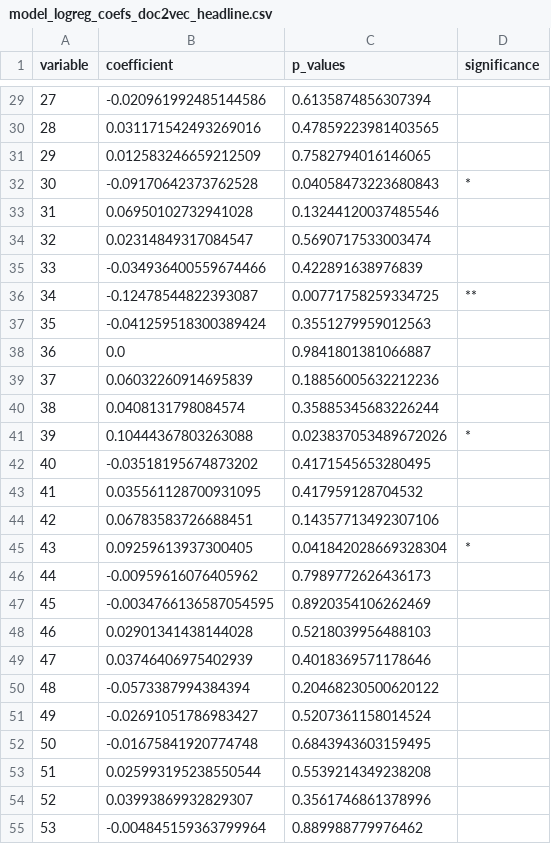
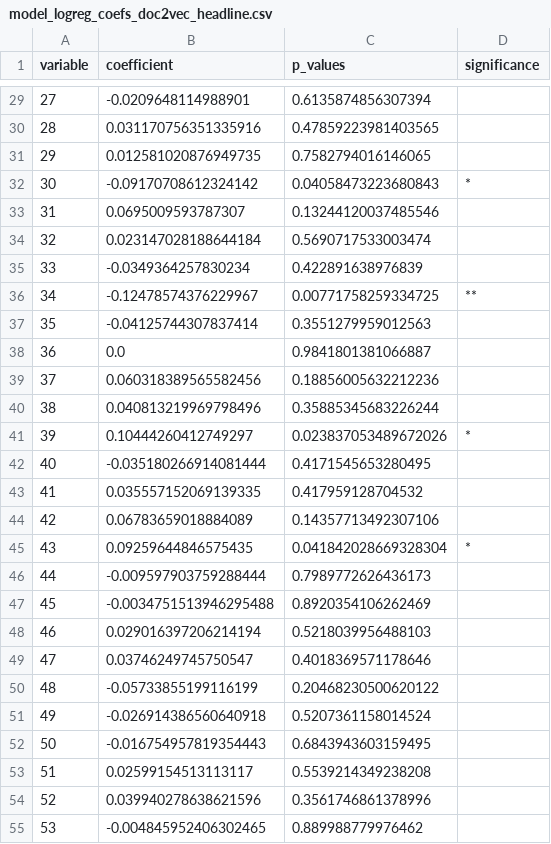
Before and after one commit to nico-gj/fake_news_piching, a CSV file: analysis/output/model_logreg_coefs_doc2vec_headline.csv, drawn as a sheet; only a part is shown, gaps mark what is left out; the diff covers the shown part only.

```diff
--- a/analysis/output/model_logreg_coefs_doc2vec_headline.csv
+++ b/analysis/output/model_logreg_coefs_doc2vec_headline.csv
@@ -29,27 +29,27 @@ variable,coefficient,p_values,significance
-27,-0.020961992485144586,0.6135874856307394,
-28,0.031171542493269016,0.47859223981403565,
-29,0.012583246659212509,0.7582794016146065,
-30,-0.09170642373762528,0.04058473223680843,*
-31,0.06950102732941028,0.13244120037485546,
-32,0.02314849317084547,0.5690717533003474,
-33,-0.034936400559674466,0.422891638976839,
-34,-0.12478544822393087,0.00771758259334725,**
-35,-0.041259518300389424,0.3551279959012563,
+27,-0.0209648114988901,0.6135874856307394,
+28,0.031170756351335916,0.47859223981403565,
+29,0.012581020876949735,0.7582794016146065,
+30,-0.09170708612324142,0.04058473223680843,*
+31,0.0695009593787307,0.13244120037485546,
+32,0.023147028188644184,0.5690717533003474,
+33,-0.0349364257830234,0.422891638976839,
+34,-0.12478574376229967,0.00771758259334725,**
+35,-0.04125744307837414,0.3551279959012563,
 36,0.0,0.9841801381066887,
-37,0.06032260914695839,0.18856005632212236,
-38,0.0408131798084574,0.35885345683226244,
-39,0.10444367803263088,0.023837053489672026,*
-40,-0.03518195674873202,0.4171545653280495,
-41,0.035561128700931095,0.417959128704532,
-42,0.06783583726688451,0.14357713492307106,
-43,0.09259613937300405,0.041842028669328304,*
-44,-0.00959616076405962,0.7989772626436173,
-45,-0.0034766136587054595,0.8920354106262469,
-46,0.02901341438144028,0.5218039956488103,
-47,0.03746406975402939,0.4018369571178646,
-48,-0.0573387994384394,0.20468230500620122,
-49,-0.02691051786983427,0.5207361158014524,
-50,-0.01675841920774748,0.6843943603159495,
-51,0.025993195238550544,0.5539214349238208,
-52,0.03993869932829307,0.3561746861378996,
-53,-0.004845159363799964,0.889988779976462,
+37,0.060318389565582456,0.18856005632212236,
+38,0.040813219969798496,0.35885345683226244,
+39,0.10444260412749297,0.023837053489672026,*
+40,-0.035180266914081444,0.4171545653280495,
+41,0.035557152069139335,0.417959128704532,
+42,0.06783659018884089,0.14357713492307106,
+43,0.09259644846575435,0.041842028669328304,*
+44,-0.009597903759288444,0.7989772626436173,
+45,-0.0034751513946295488,0.8920354106262469,
+46,0.029016397206214194,0.5218039956488103,
+47,0.03746249745750547,0.4018369571178646,
+48,-0.05733855199116199,0.20468230500620122,
+49,-0.026914386560640918,0.5207361158014524,
+50,-0.016754957819354443,0.6843943603159495,
+51,0.02599154513113117,0.5539214349238208,
+52,0.039940278638621596,0.3561746861378996,
+53,-0.004845952406302465,0.889988779976462,
```
Also changed, not shown: 121 edited cells elsewhere in this file, analysis/output/model_logreg_coefs_doc2vec_body.csv, analysis/output/model_logreg_coefs_tfidf_body.csv, 27 other files.
